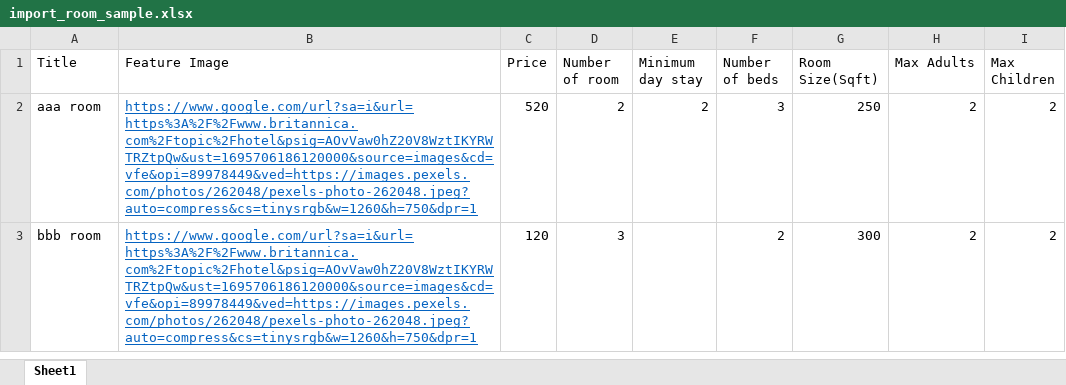
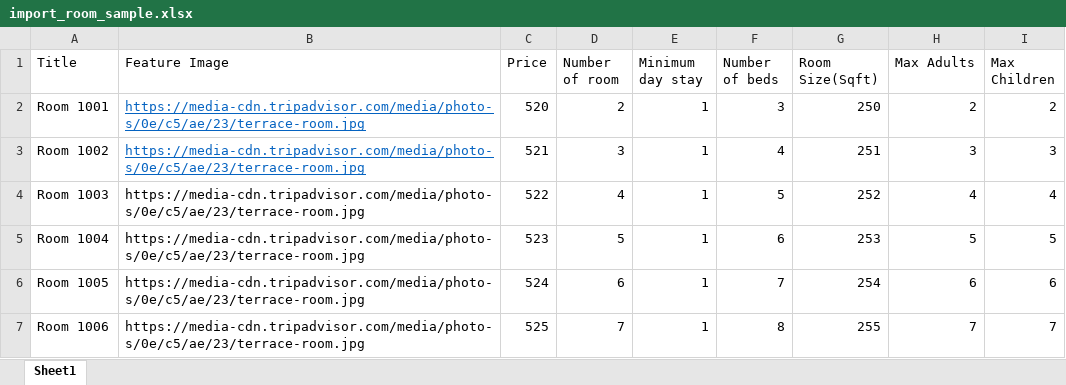
Before and after one commit to KartikB99/torgi, an Excel workbook: public/import_room_sample.xlsx, sheet Sheet1, drawn as a sheet; values as stored, in another font and other column widths than the file's, no borders; removed rows and columns are numbered as before the commit, all else as after; the diff names each change by its address in the sheet, - before the commit and + after, or states it on an @@ line.

```diff
--- a/public/import_room_sample.xlsx (sheet Sheet1)
+++ b/public/import_room_sample.xlsx (sheet Sheet1)
-A2 (Title): aaa room
+A2 (Title): Room 1001
-B2 (Feature Image): https://www.google.com/url?sa=i&url=https%3A%2F%2Fwww.britannica.com%2Ftopic%2Fhotel&psig=AOvVaw0hZ20V8WztIKYRWTRZtpQw&ust=1695706186120000&source=images&cd=vfe&opi=89978449&ved=https://images.pexels.com/photos/262048/pexels-photo-262048.jpeg?auto=compress&cs=tinysrgb&w=1260&h=750&dpr=1
+B2 (Feature Image): https://media-cdn.tripadvisor.com/media/photo-s/0e/c5/ae/23/terrace-room.jpg
-E2 (Minimum day stay): 2
+E2 (Minimum day stay): 1
-row 3: bbb room | https://www.google.com/url?sa=i&url=https%3A%2F%2Fwww.britannica.com%2Ftopic%2Fhotel&psig=AOvVaw0hZ20V8WztIKYRWTRZtpQw&ust=1695706186120000&source=images&cd=vfe&opi=89978449&ved=https://images.pexels.com/photos/262048/pexels-photo-262048.jpeg?auto=compress&cs=tinysrgb&w=1260&h=750&dpr=1 | 120 | 3 |  | 2 | 300 | 2 | 2
+row 3: Room 1002 | https://media-cdn.tripadvisor.com/media/photo-s/0e/c5/ae/23/terrace-room.jpg | 521 | 3 | 1 | 4 | 251 | 3 | 3
+row 4: Room 1003 | https://media-cdn.tripadvisor.com/media/photo-s/0e/c5/ae/23/terrace-room.jpg | 522 | 4 | 1 | 5 | 252 | 4 | 4
+row 5: Room 1004 | https://media-cdn.tripadvisor.com/media/photo-s/0e/c5/ae/23/terrace-room.jpg | 523 | 5 | 1 | 6 | 253 | 5 | 5
+row 6: Room 1005 | https://media-cdn.tripadvisor.com/media/photo-s/0e/c5/ae/23/terrace-room.jpg | 524 | 6 | 1 | 7 | 254 | 6 | 6
+row 7: Room 1006 | https://media-cdn.tripadvisor.com/media/photo-s/0e/c5/ae/23/terrace-room.jpg | 525 | 7 | 1 | 8 | 255 | 7 | 7
```
Also changed, not shown: public/import_apartment_sample.xlsx.
